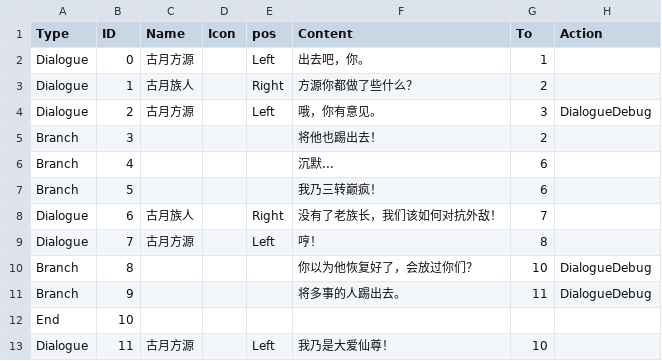
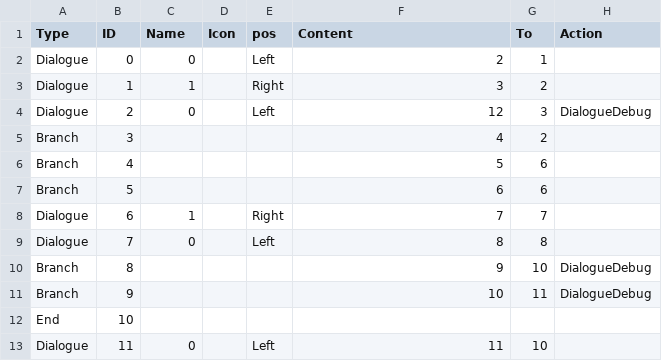
Before and after one commit to HCflower/FFramework, a CSV file: Tools/DialogueTool/DialogueRuntime/CSV/Dialogue.csv, drawn as a sheet.

```diff
--- a/Tools/DialogueTool/DialogueRuntime/CSV/Dialogue.csv
+++ b/Tools/DialogueTool/DialogueRuntime/CSV/Dialogue.csv
@@ -1,13 +1,13 @@
 Type,ID,Name,Icon,pos,Content,To,Action
-Dialogue,0,古月方源,,Left,出去吧，你。,1,
-Dialogue,1,古月族人,,Right,方源你都做了些什么？,2,
-Dialogue,2,古月方源,,Left,哦，你有意见。,3,DialogueDebug
-Branch,3,,,,将他也踢出去！,2,
-Branch,4,,,,沉默...,6,
-Branch,5,,,,我乃三转巅疯！,6,
-Dialogue,6,古月族人,,Right,没有了老族长，我们该如何对抗外敌！,7,
-Dialogue,7,古月方源,,Left,哼！,8,
-Branch,8,,,,你以为他恢复好了，会放过你们？,10,DialogueDebug
-Branch,9,,,,将多事的人踢出去。,11,DialogueDebug
+Dialogue,0,0,,Left,2,1,
+Dialogue,1,1,,Right,3,2,
+Dialogue,2,0,,Left,12,3,DialogueDebug
+Branch,3,,,,4,2,
+Branch,4,,,,5,6,
+Branch,5,,,,6,6,
+Dialogue,6,1,,Right,7,7,
+Dialogue,7,0,,Left,8,8,
+Branch,8,,,,9,10,DialogueDebug
+Branch,9,,,,10,11,DialogueDebug
 End,10,,,,,,
-Dialogue,11,古月方源,,Left,我乃是大爱仙尊！,10,
+Dialogue,11,0,,Left,11,10,
```
Also changed, not shown: 19 other files.
